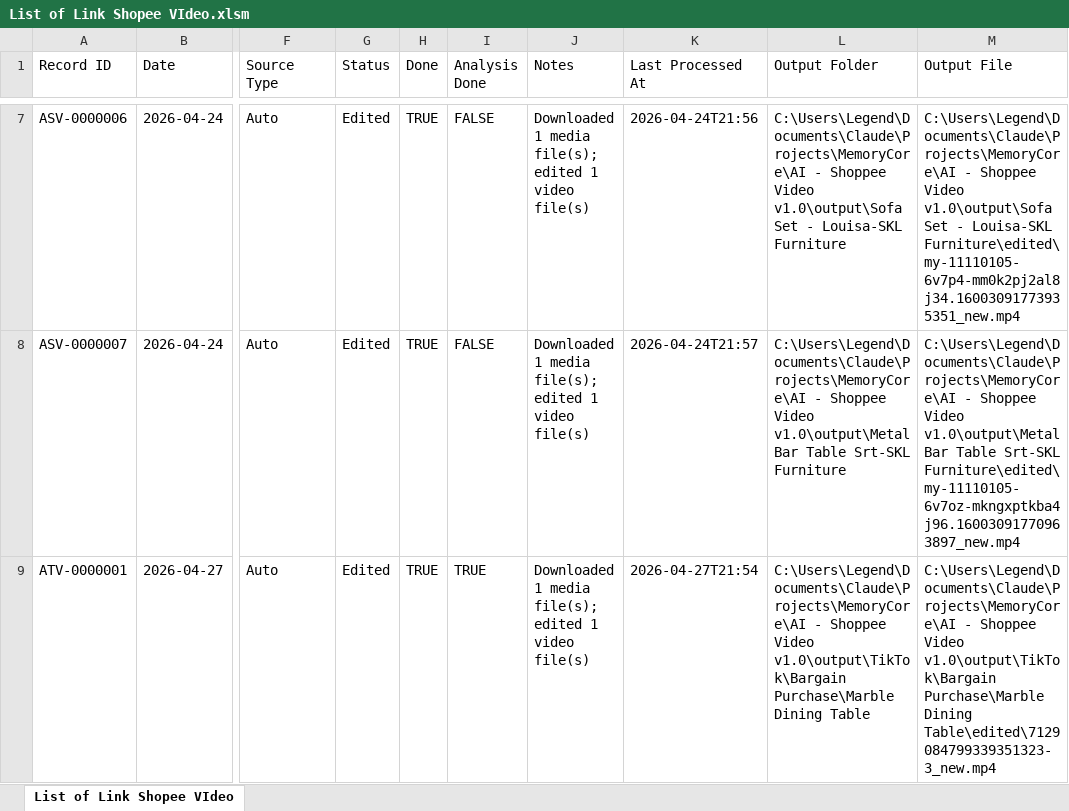
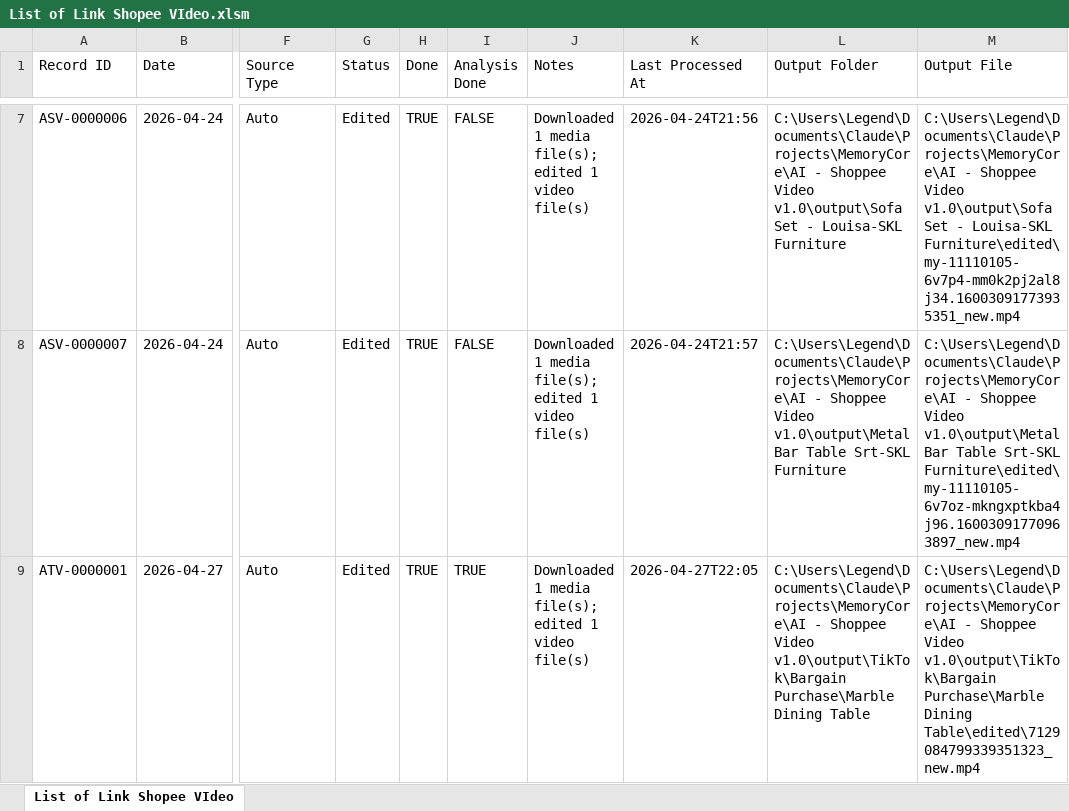
Before and after one commit to TACH-alt/Project-AI-MemoryCore, an Excel workbook: AI - Shoppee Video v1.0/masterlist/List of Link Shopee VIdeo.xlsm, sheet List of Link Shopee VIdeo, drawn as a sheet; only a part is shown, gaps mark what is left out; values as stored, in another font and other column widths than the file's, no borders; table styles not drawn; the diff names each change by its address in the sheet, - before the commit and + after, or states it on an @@ line.

```diff
--- a/AI - Shoppee Video v1.0/masterlist/List of Link Shopee VIdeo.xlsm (sheet List of Link Shopee VIdeo)
+++ b/AI - Shoppee Video v1.0/masterlist/List of Link Shopee VIdeo.xlsm (sheet List of Link Shopee VIdeo)
-K9 (Last Processed At): 2026-04-27T21:54
+K9 (Last Processed At): 2026-04-27T22:05
-M9 (Output File): …Purchase\Marble Dining Table\edited\7129084799339351323-3_new.mp4
+M9 (Output File): …Purchase\Marble Dining Table\edited\7129084799339351323_new.mp4
```
Also changed, not shown: 11 other files.
